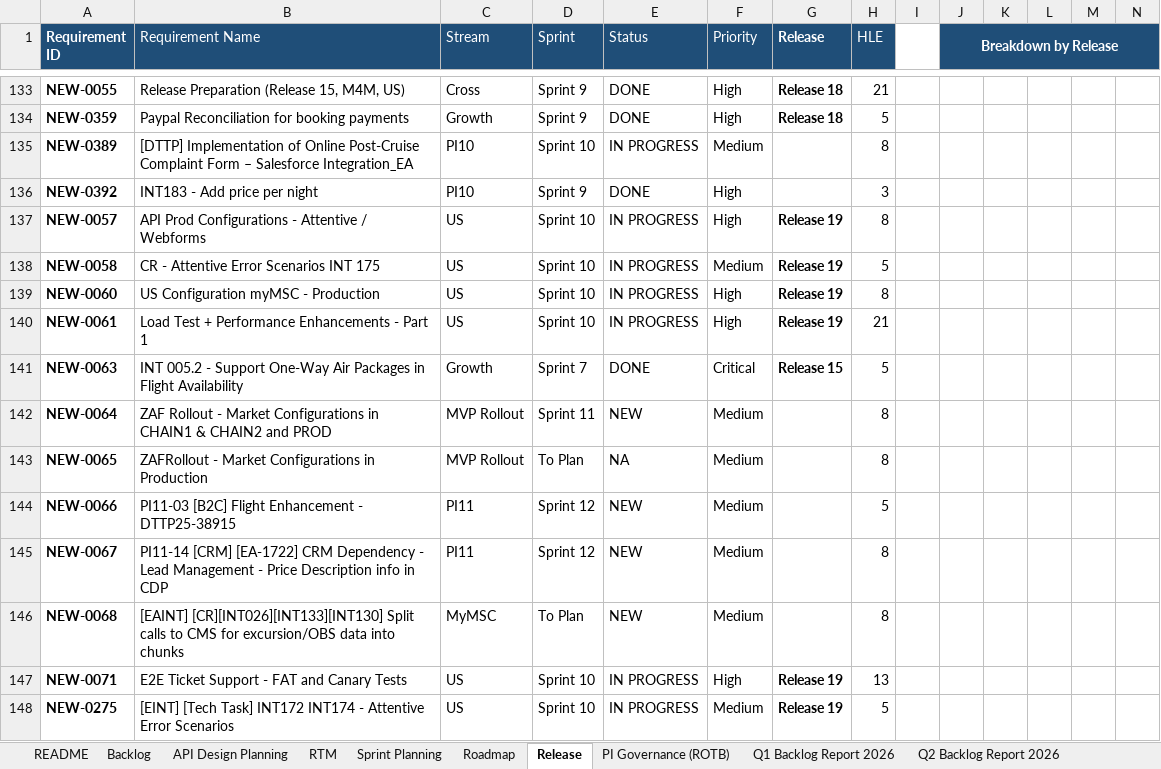
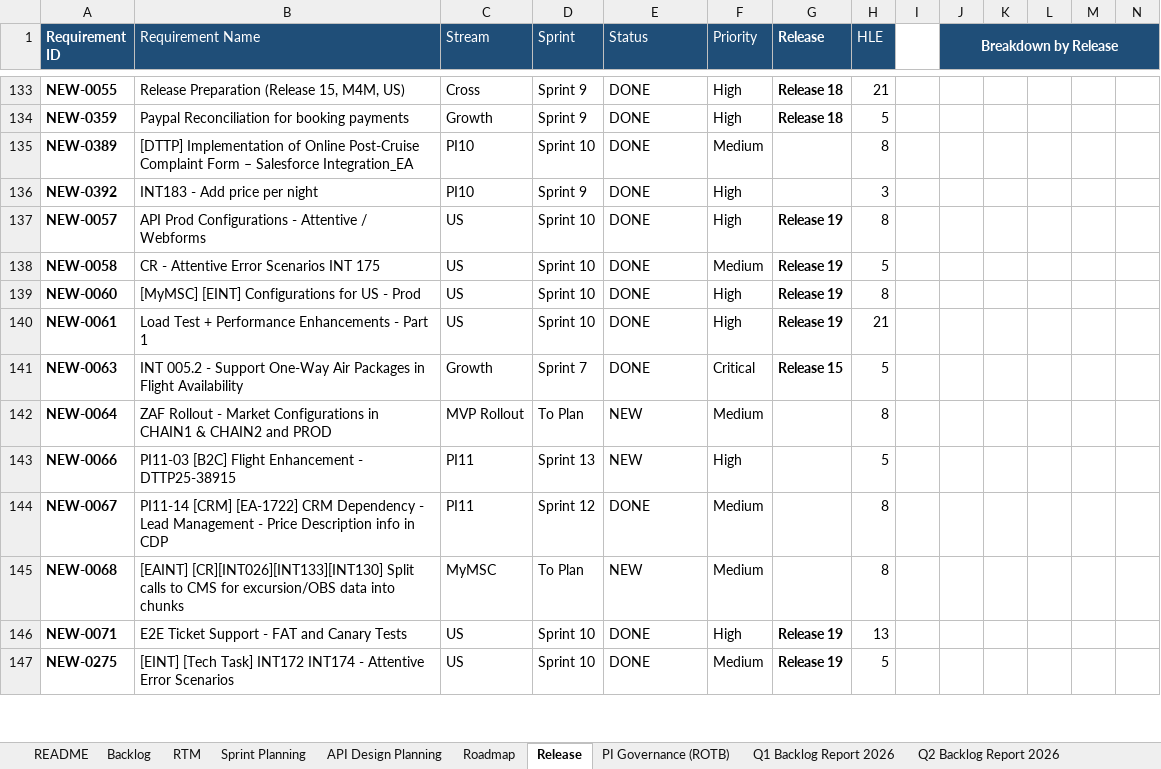
Before and after one commit to sasuepam/backlog-tracker, an Excel workbook: workbook/Backlog Tracker - EINT MuleSoft.xlsx, sheet Release, drawn as a sheet; only a part is shown, gaps mark what is left out; values as stored, in another font and other column widths than the file's, no borders; conditional formats and table styles not drawn; removed rows and columns are numbered as before the commit, all else as after; rows hold the shown columns only; the diff covers the shown part only; the diff names each change by its address in the sheet, - before the commit and + after, or states it on an @@ line.

```diff
--- a/workbook/Backlog Tracker - EINT MuleSoft.xlsx (sheet Release)
+++ b/workbook/Backlog Tracker - EINT MuleSoft.xlsx (sheet Release)
@@ sheet tab order changed: README | Backlog | RTM | Sprint Planning | API Design Planning | Roadmap | Release | PI Governance (ROTB) | Q1 Backlog Report 2026 | Q2 Backlog Report 2026 @@
-E135 (Status): IN PROGRESS
+E135 (Status): DONE
-E137:E140 (Status): IN PROGRESS
+E137:E140 (Status): DONE
-B139 (Requirement Name): US Configuration myMSC - Production
+B139 (Requirement Name): [MyMSC] [EINT] Configurations for US - Prod
-D142 (Sprint): Sprint 11
+D142 (Sprint): To Plan
-row 143: NEW-0065 | ZAFRollout - Market Configurations in Production | MVP Rollout | To Plan | NA | Medium |  | 8
-D143 (Sprint): Sprint 12
+D143 (Sprint): Sprint 13
-F143 (Priority): Medium
+F143 (Priority): High
-E144 (Status): NEW
+E144 (Status): DONE
-E146:E147 (Status): IN PROGRESS
+E146:E147 (Status): DONE
```
Also changed, not shown: 33 edited cells elsewhere in this sheet, sheet Backlog, sheet Sprint Planning, sheet API Design Planning, sheet RTM, sheet Q3 Backlog Report 2026, sheet Roadmap, 4 more sheets, formulas that keep their value, hidden cells, charts or pictures.
